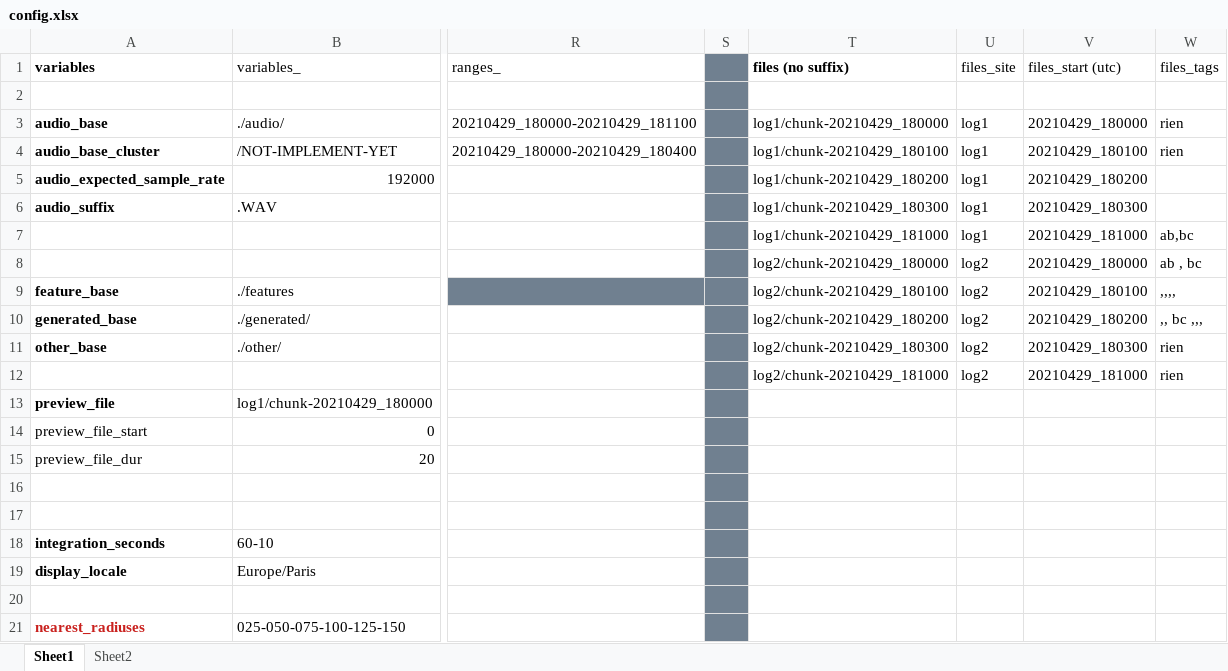
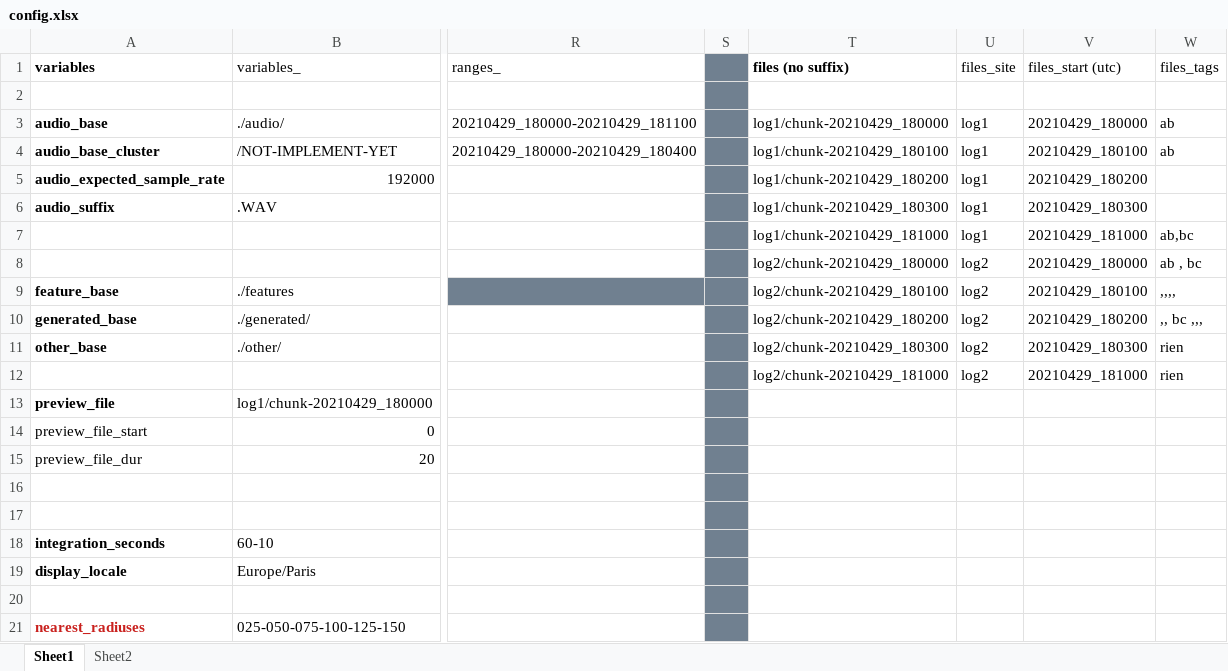
Before and after one commit to sound-scape-explorer/sound-scape-explorer, an Excel workbook: samples/tiny/config.xlsx, sheet Sheet1, drawn as a sheet; only a part is shown, gaps mark what is left out; values as stored, in another font and other column widths than the file's, no borders; the diff names each change by its address in the sheet, - before the commit and + after, or states it on an @@ line.

```diff
--- a/samples/tiny/config.xlsx (sheet Sheet1)
+++ b/samples/tiny/config.xlsx (sheet Sheet1)
-W3:W4 (files_tags): rien
+W3:W4 (files_tags): ab
```
Also changed, not shown: 2 other files.
